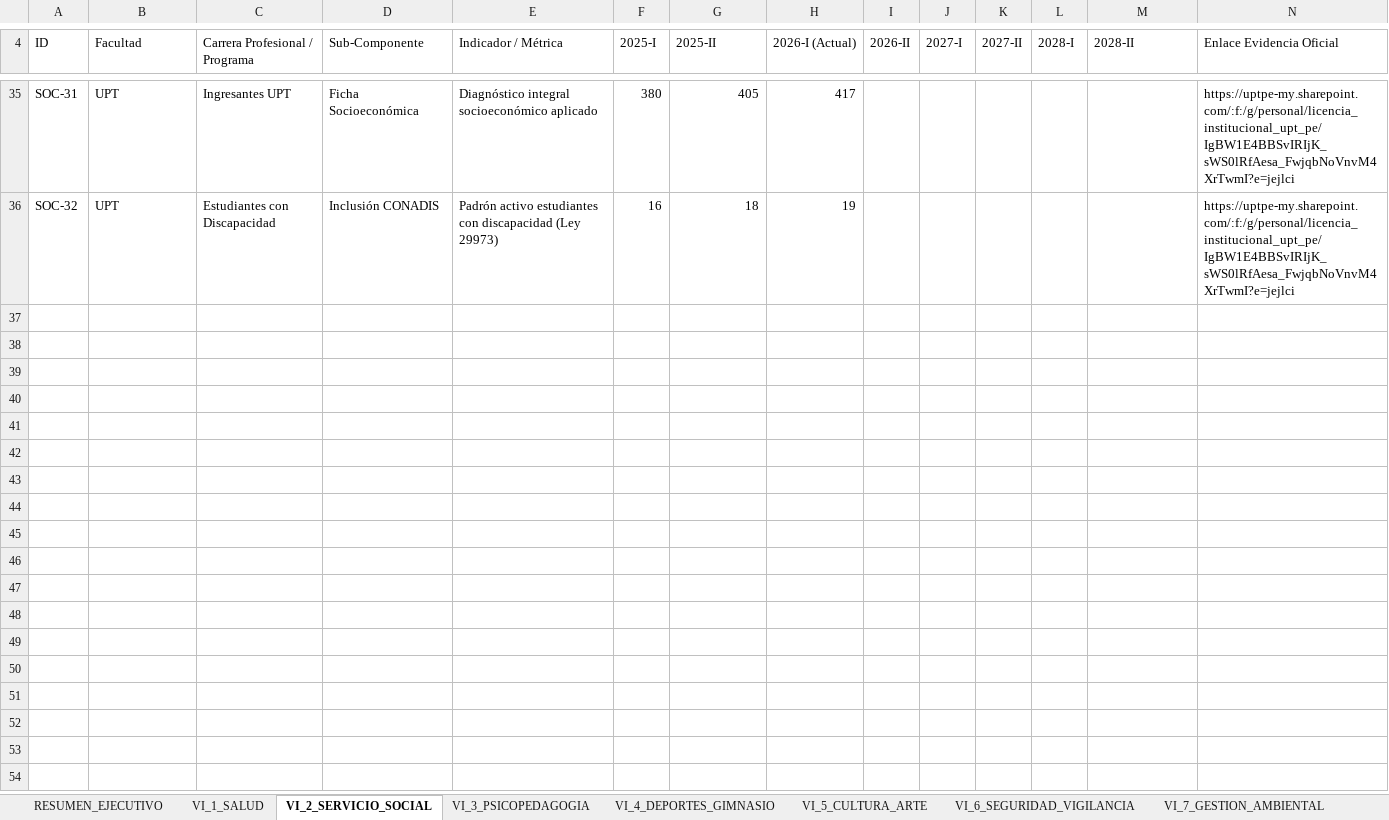
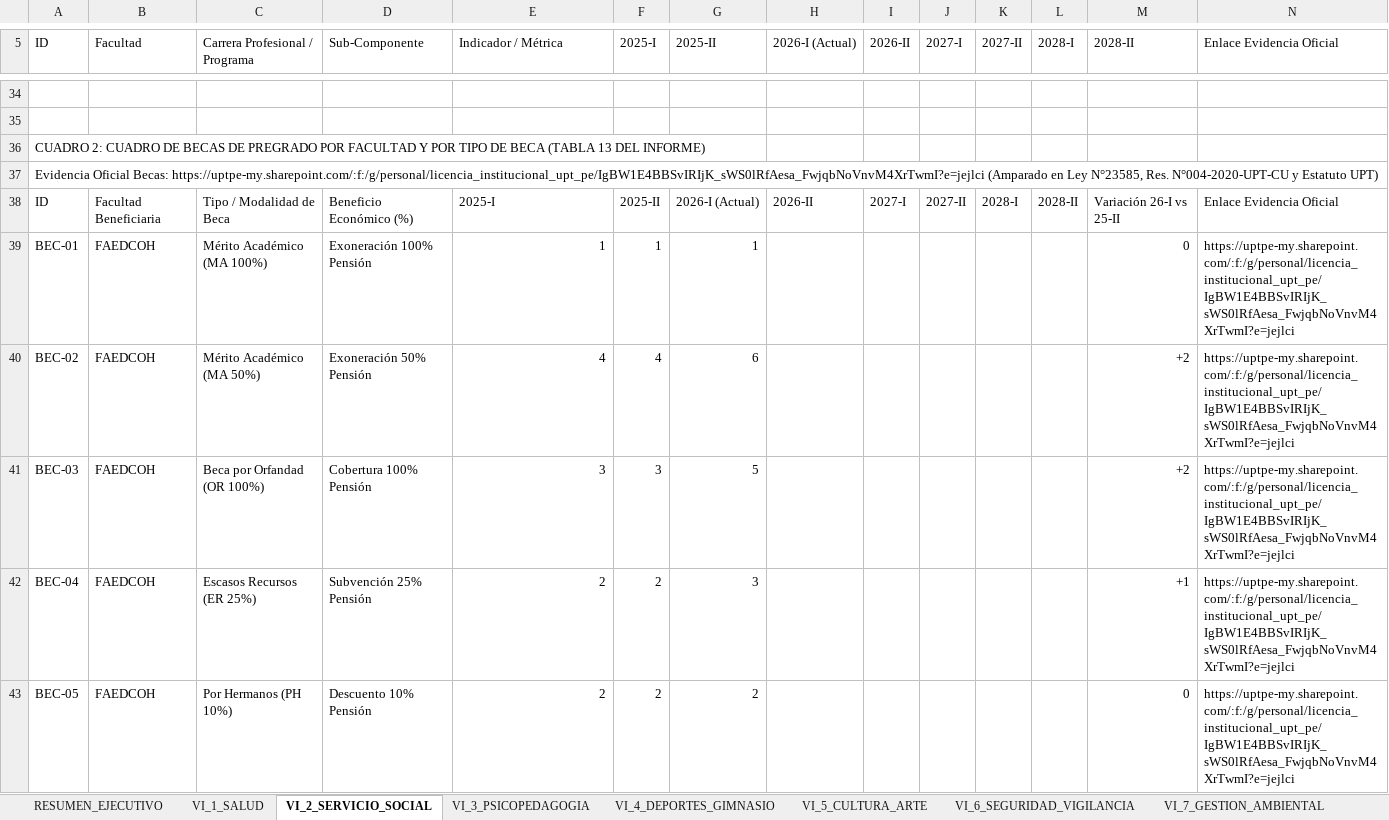
Before and after one commit to kristhianconde-cloud/SIM-CBC, an Excel workbook: CBC_VI_Servicios_Complementarios_UPT.xlsx, sheet VI_2_SERVICIO_SOCIAL, drawn as a sheet; only a part is shown, gaps mark what is left out; values as stored, in another font and other column widths than the file's, no cell formats; addresses are those after the commit; rows hold the shown columns only; the diff covers the shown part only; the diff names each change by its address in the sheet, - before the commit and + after, or states it on an @@ line.

Commit message:
feat(servicio-social): incorporar desglose completo de facultades por tipo de beca (Tabla 13)

```diff
--- a/CBC_VI_Servicios_Complementarios_UPT.xlsx (sheet VI_2_SERVICIO_SOCIAL)
+++ b/CBC_VI_Servicios_Complementarios_UPT.xlsx (sheet VI_2_SERVICIO_SOCIAL)
-row 34: SOC-31 | UPT | Ingresantes UPT | Ficha Socioeconómica | Diagnóstico integral socioeconómico aplicado | 380 | 405 | 417 |  |  |  |  |  | https://uptpe-my.sharepoint.com/:f:/g/personal/licencia_institucional_upt_pe/IgBW1E4BBSvIRIjK_sWS0lRfAesa_FwjqbNoVnvM4XrTwmI?e=jejlci
+row 34: (empty)
-row 35: SOC-32 | UPT | Estudiantes con Discapacidad | Inclusión CONADIS | Padrón activo estudiantes con discapacidad (Ley 29973) | 16 | 18 | 19 |  |  |  |  |  | https://uptpe-my.sharepoint.com/:f:/g/personal/licencia_institucional_upt_pe/IgBW1E4BBSvIRIjK_sWS0lRfAesa_FwjqbNoVnvM4XrTwmI?e=jejlci
+row 35: (empty)
+row 36: CUADRO 2: CUADRO DE BECAS DE PREGRADO POR FACULTAD Y POR TIPO DE BECA (TABLA 13 DEL INFORME)
+row 37: Evidencia Oficial Becas: https://uptpe-my.sharepoint.com/:f:/g/personal/licencia_institucional_upt_pe/IgBW1E4BBSvIRIjK_sWS0lRfAesa_FwjqbNoVnvM4XrTwmI?e=jejlci (Amparado en Ley N°23585, Res. N°004-2020-UPT-CU y Estatuto UPT)
+row 38: ID | Facultad Beneficiaria | Tipo / Modalidad de Beca | Beneficio Económico (%) | 2025-I | 2025-II | 2026-I (Actual) | 2026-II | 2027-I | 2027-II | 2028-I | 2028-II | Variación 26-I vs 25-II | Enlace Evidencia Oficial
+row 39: BEC-01 | FAEDCOH | Mérito Académico (MA 100%) | Exoneración 100% Pensión | 1 | 1 | 1 |  |  |  |  |  | 0 | https://uptpe-my.sharepoint.com/:f:/g/personal/licencia_institucional_upt_pe/IgBW1E4BBSvIRIjK_sWS0lRfAesa_FwjqbNoVnvM4XrTwmI?e=jejlci
+row 40: BEC-02 | FAEDCOH | Mérito Académico (MA 50%) | Exoneración 50% Pensión | 4 | 4 | 6 |  |  |  |  |  | +2 | https://uptpe-my.sharepoint.com/:f:/g/personal/licencia_institucional_upt_pe/IgBW1E4BBSvIRIjK_sWS0lRfAesa_FwjqbNoVnvM4XrTwmI?e=jejlci
+row 41: BEC-03 | FAEDCOH | Beca por Orfandad (OR 100%) | Cobertura 100% Pensión | 3 | 3 | 5 |  |  |  |  |  | +2 | https://uptpe-my.sharepoint.com/:f:/g/personal/licencia_institucional_upt_pe/IgBW1E4BBSvIRIjK_sWS0lRfAesa_FwjqbNoVnvM4XrTwmI?e=jejlci
+row 42: BEC-04 | FAEDCOH | Escasos Recursos (ER 25%) | Subvención 25% Pensión | 2 | 2 | 3 |  |  |  |  |  | +1 | https://uptpe-my.sharepoint.com/:f:/g/personal/licencia_institucional_upt_pe/IgBW1E4BBSvIRIjK_sWS0lRfAesa_FwjqbNoVnvM4XrTwmI?e=jejlci
+row 43: BEC-05 | FAEDCOH | Por Hermanos (PH 10%) | Descuento 10% Pensión | 2 | 2 | 2 |  |  |  |  |  | 0 | https://uptpe-my.sharepoint.com/:f:/g/personal/licencia_institucional_upt_pe/IgBW1E4BBSvIRIjK_sWS0lRfAesa_FwjqbNoVnvM4XrTwmI?e=jejlci
```
Also changed, not shown: 47 added rows, 4 removed rows and 33 edited cells elsewhere in this sheet, cell formats.
